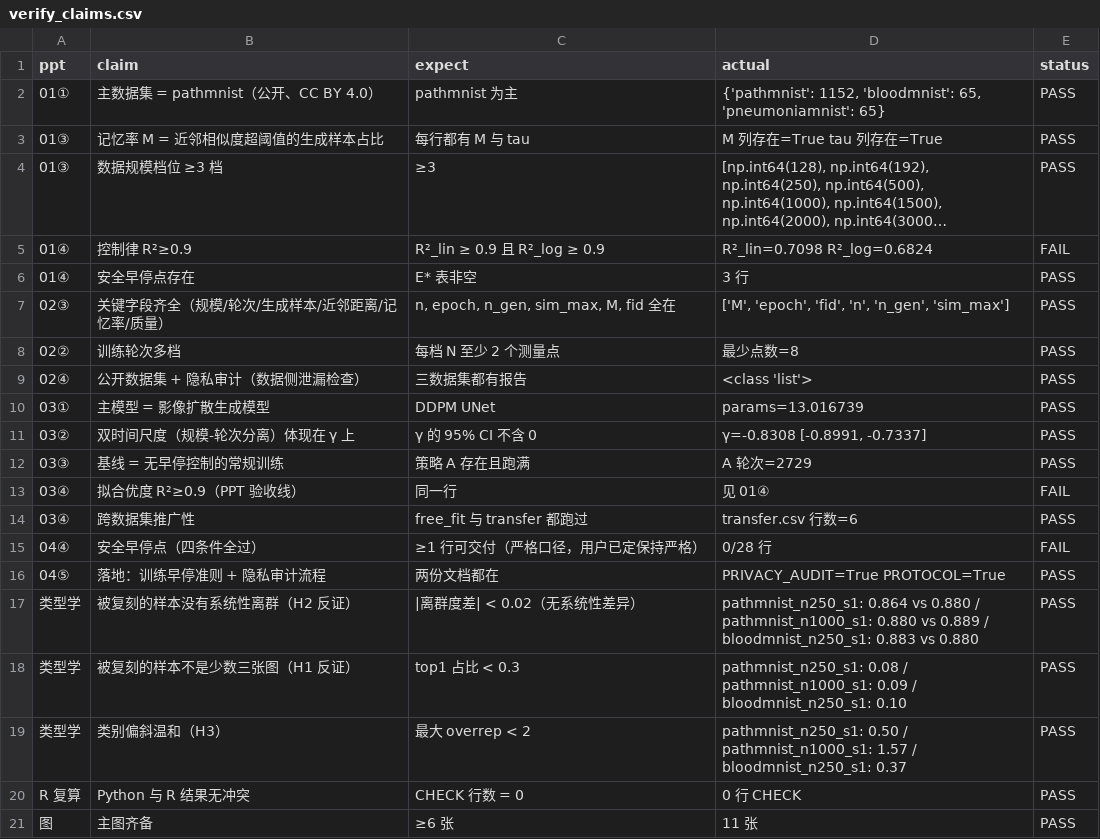
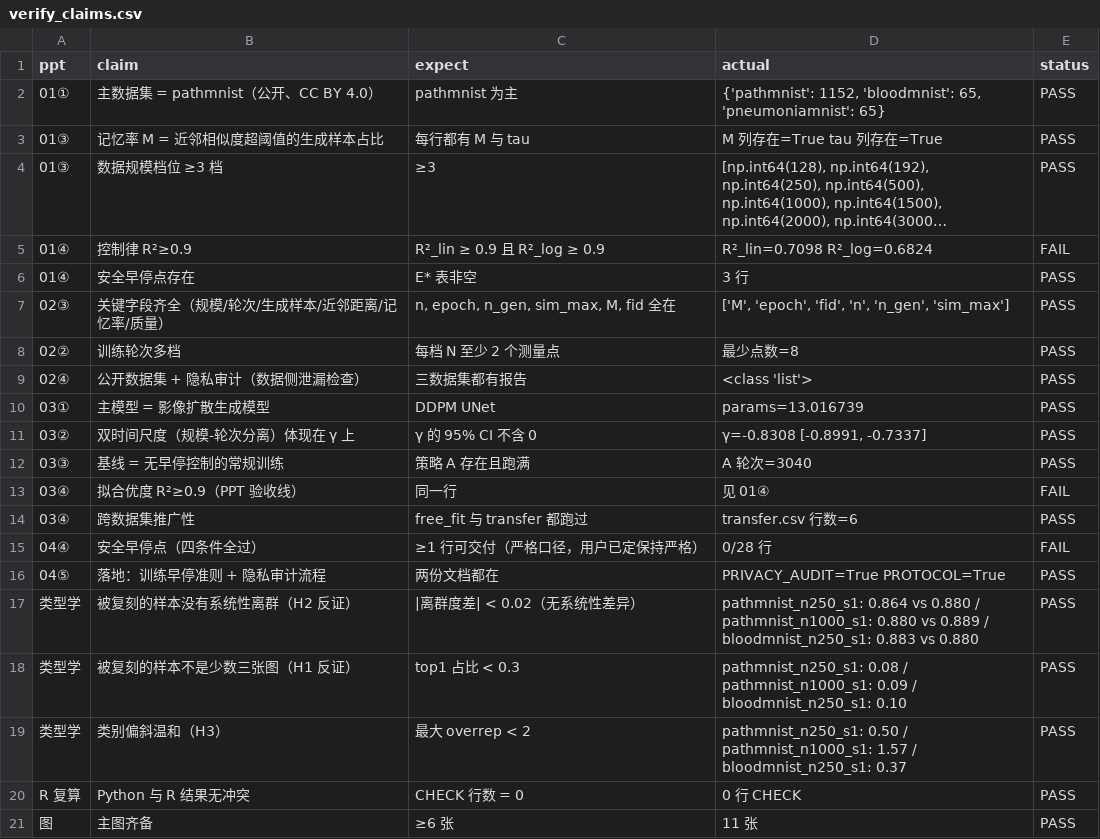
Before and after one commit to wyw-yy/medmem-law, a CSV file: results/verify_claims.csv, drawn as a sheet; long unchanged cells end in ….

```diff
--- a/results/verify_claims.csv
+++ b/results/verify_claims.csv
@@ -11,3 +11,3 @@ ppt,claim,expect,actual,status
 03②,双时间尺度（规模-轮次分离）体现在 γ 上,γ 的 95% CI 不含 0,"γ=-0.8308 [-0.8991, -0.7337]",PASS
-03③,基线 = 无早停控制的常规训练,策略 A 存在且跑满,A 轮次=2729,PASS
+03③,基线 = 无早停控制的常规训练,策略 A 存在且跑满,A 轮次=3040,PASS
 03④,拟合优度 R²≥0.9（PPT 验收线）,同一行,见 01④,FAIL
```
Also changed, not shown: 5 other files.
